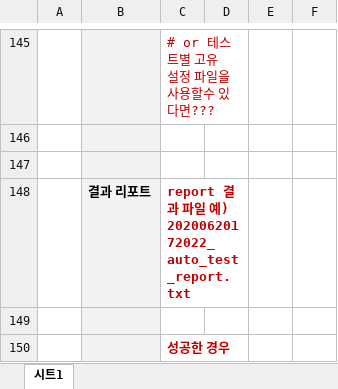
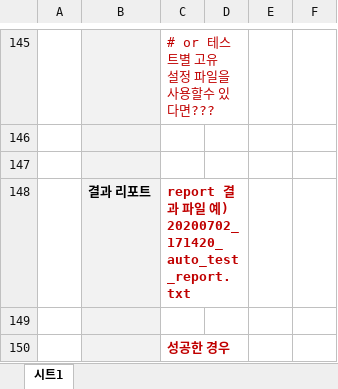
Before and after one commit to jeremyko/let-me-test, an Excel workbook: docs/pkg_test_automation.xlsx, sheet 시트1, drawn as a sheet; only a part is shown, gaps mark what is left out; values as stored, in another font and other column widths than the file's, no borders; the diff covers the shown part only; the diff names each change by its address in the sheet, - before the commit and + after, or states it on an @@ line.

```diff
--- a/docs/pkg_test_automation.xlsx (sheet 시트1)
+++ b/docs/pkg_test_automation.xlsx (sheet 시트1)
-C148: …예) 20200620172022_auto_test_report.txt
+C148: …예) 20200702_171420_auto_test_report.txt
```
Also changed, not shown: 8 edited cells elsewhere in this sheet, 7 other files.
